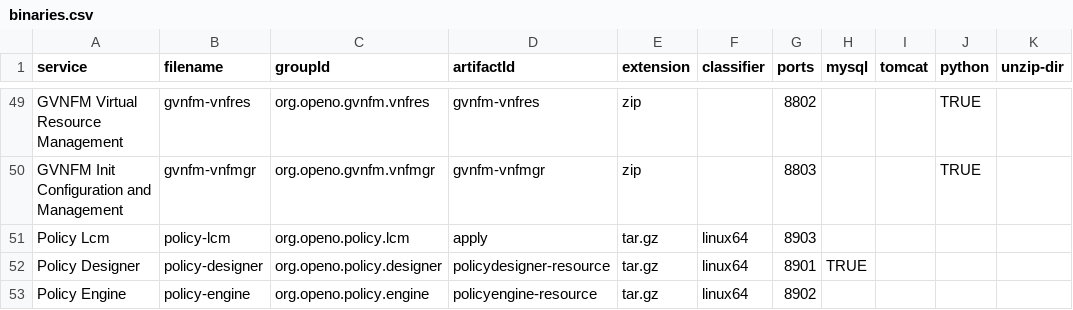
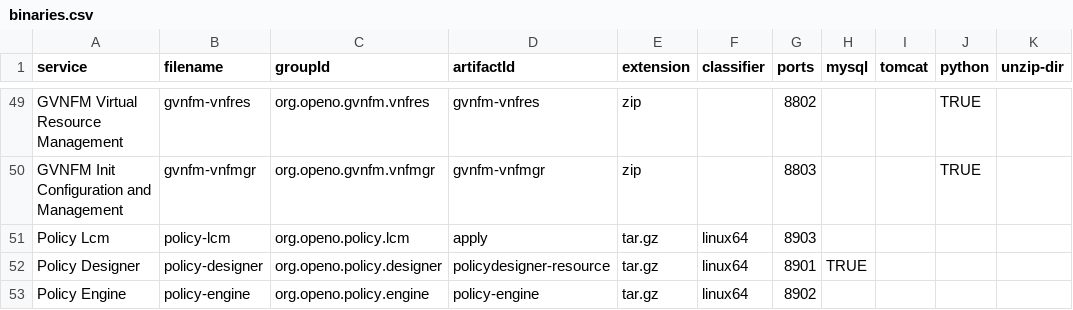
Before and after one commit to open-o/integration, a CSV file: autorelease/binaries.csv, drawn as a sheet; only a part is shown, gaps mark what is left out.

Commit message:
Fix artifactId for Policy Engine binary
Change-Id: Ie16b9c66e9bc32dcfd0baa5c0e0952bd8ae17135
Issue-id: POLICY-34
Signed-off-by: Gary Wu <gary.i.wu@huawei.com>

```diff
--- a/autorelease/binaries.csv
+++ b/autorelease/binaries.csv
@@ -52,2 +52,2 @@ Policy Lcm,policy-lcm,org.openo.policy.lcm,apply,tar.gz,linux64,8903,,,,
 Policy Designer,policy-designer,org.openo.policy.designer,policydesigner-resource,tar.gz,linux64,8901,TRUE,,,
-Policy Engine,policy-engine,org.openo.policy.engine,policyengine-resource,tar.gz,linux64,8902,,,,
+Policy Engine,policy-engine,org.openo.policy.engine,policy-engine,tar.gz,linux64,8902,,,,
```
